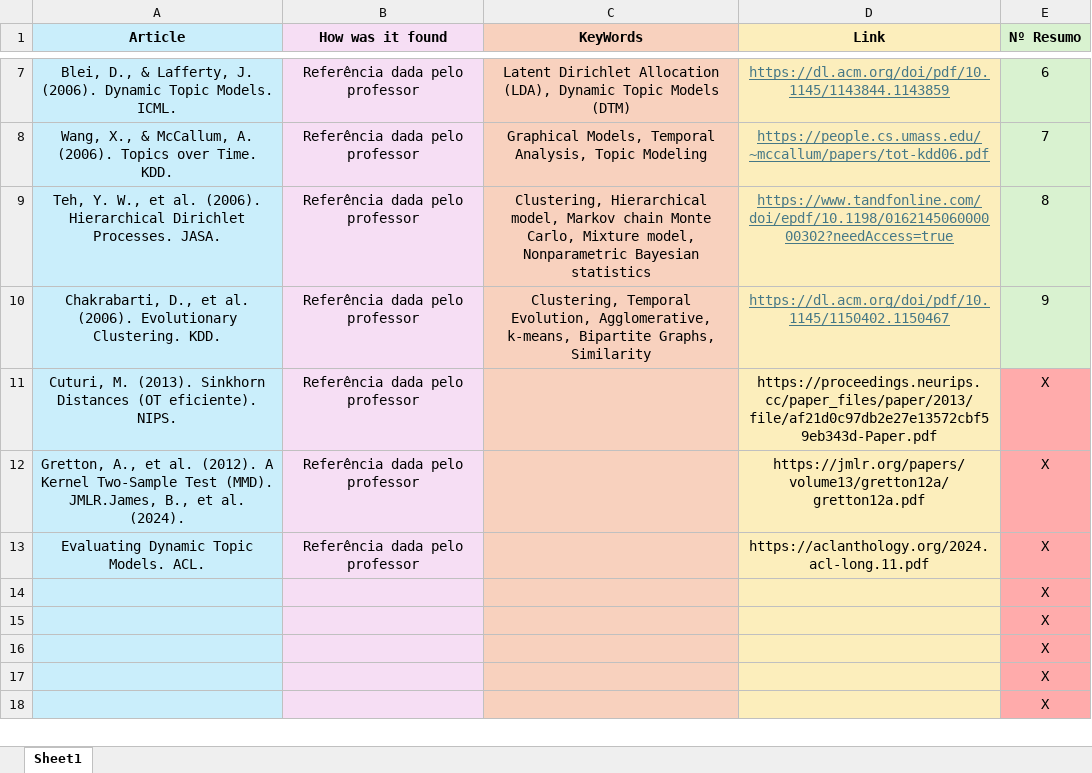
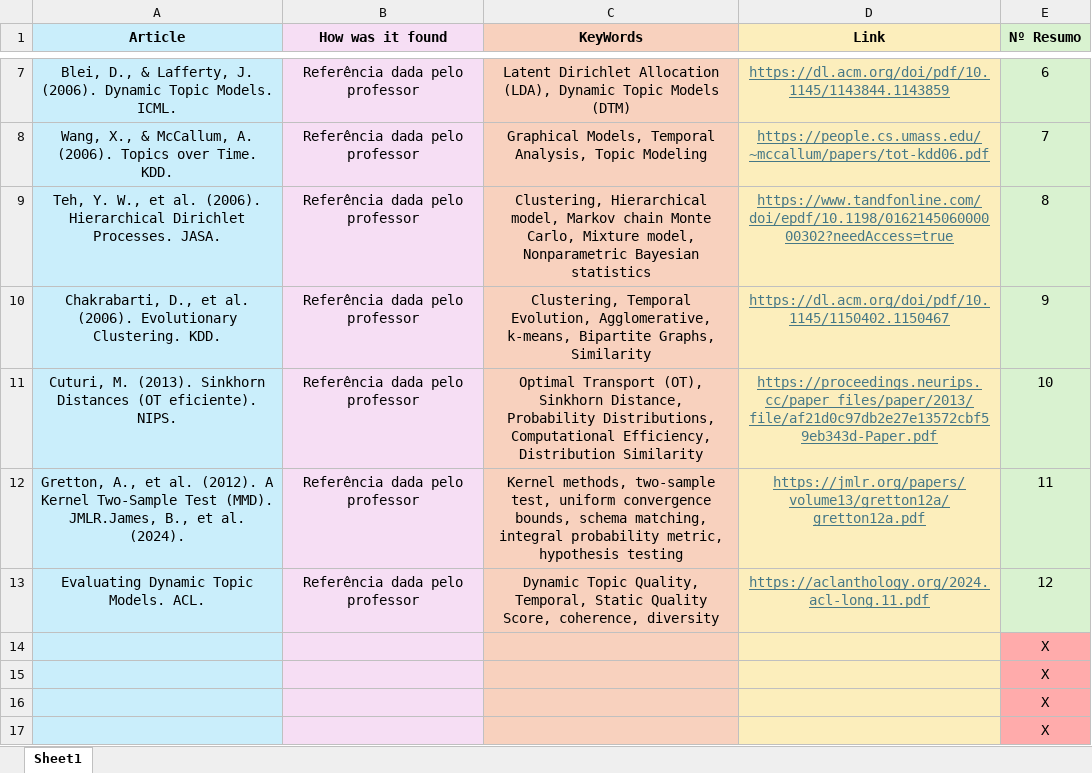
Before and after one commit to ossclaudia/Detecting-Topic-Merges-and-Splits-in-Dynamic-Political-Conversations, an Excel workbook: State of Art/Article KeyWords.xlsx, sheet Sheet1, drawn as a sheet; only a part is shown, gaps mark what is left out; the shorter side is filled out with more unchanged rows; values as stored, in another font and other column widths than the file's, no borders; the diff names each change by its address in the sheet, - before the commit and + after, or states it on an @@ line.

```diff
--- a/State of Art/Article KeyWords.xlsx (sheet Sheet1)
+++ b/State of Art/Article KeyWords.xlsx (sheet Sheet1)
-C11 (KeyWords): (empty)
+C11 (KeyWords): Optimal Transport (OT), Sinkhorn Distance, Probability Distributions, Computational Efficiency, Distribution Similarity
@@ D11:D13 underline: off → on, text colour: black → #467886 @@
-E11 (Nº Resumo): X
+E11 (Nº Resumo): 10
-E11:E13 fill: #FFABAB
+E11:E13 fill: #D9F2D0
-C12 (KeyWords): (empty)
+C12 (KeyWords): Kernel methods, two-sample test, uniform convergence bounds, schema matching, integral probability metric, hypothesis testing
-E12 (Nº Resumo): X
+E12 (Nº Resumo): 11
-C13 (KeyWords): (empty)
+C13 (KeyWords): Dynamic Topic Quality, Temporal, Static Quality Score, coherence, diversity
-E13 (Nº Resumo): X
+E13 (Nº Resumo): 12
```
Also changed, not shown: 13 other files.
